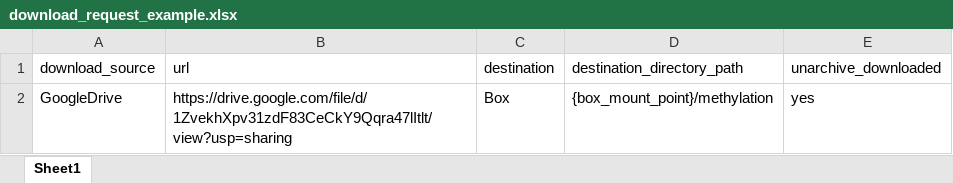
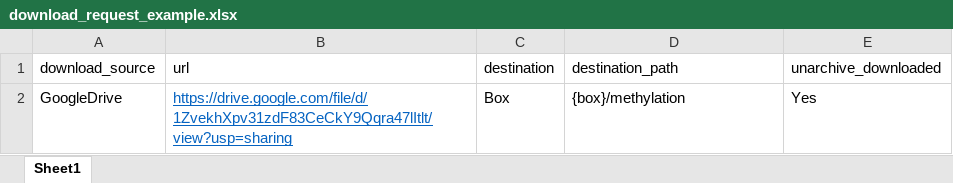
Before and after one commit to stasrira/Sequence_results_downloader, an Excel workbook: download_request_example.xlsx, sheet Sheet1, drawn as a sheet; values as stored, in another font and other column widths than the file's, no borders; the diff names each change by its address in the sheet, - before the commit and + after, or states it on an @@ line.

```diff
--- a/download_request_example.xlsx (sheet Sheet1)
+++ b/download_request_example.xlsx (sheet Sheet1)
-D1: destination_directory_path
+D1: destination_path
@@ B2 underline: off → on, text colour: black → #0563C1 @@
-D2 (destination_path): {box_mount_point}/methylation
+D2 (destination_path): {box}/methylation
-E2 (unarchive_downloaded): yes
+E2 (unarchive_downloaded): Yes
```
Also changed, not shown: 7 other files.
